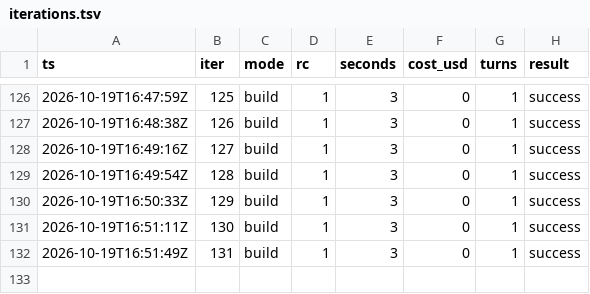
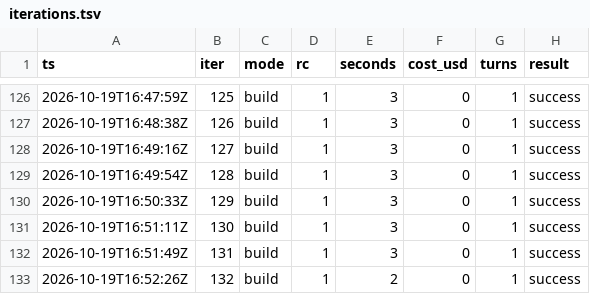
Before and after one commit to karlrobinson9014/Perturb26, a TSV file: status/iterations.tsv, drawn as a sheet; only a part is shown, gaps mark what is left out; the diff names each change by its address in the sheet, - before the commit and + after, or states it on an @@ line.

```diff
--- a/status/iterations.tsv
+++ b/status/iterations.tsv
+row 133: 2026-10-19T16:52:26Z | 132 | build | 1 | 2 | 0 | 1 | success
```
Also changed, not shown: status/results.tsv.
